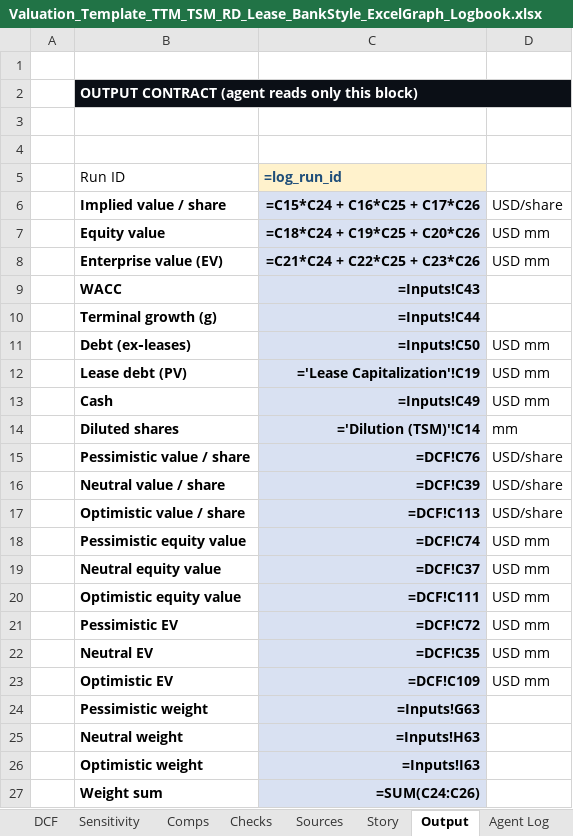
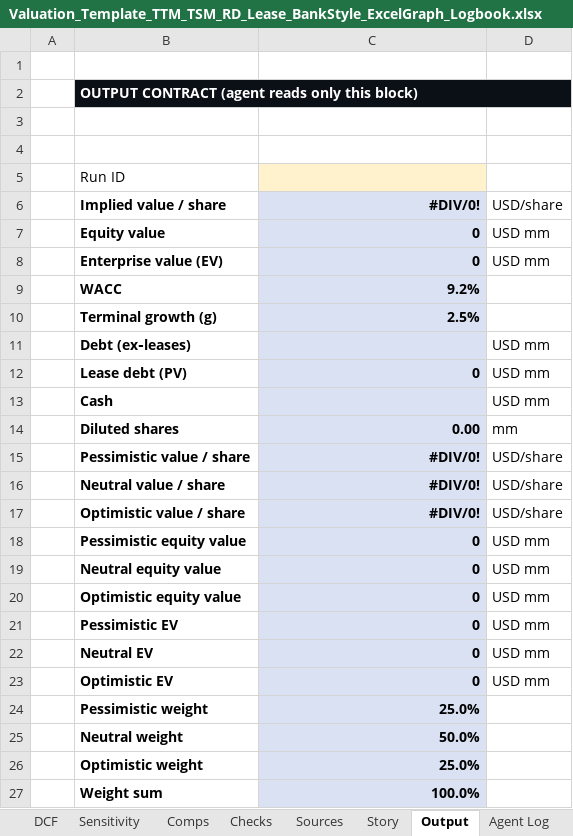
Before and after one commit to Manpreet-2002/finance_research_agent, an Excel workbook: Valuation_Template_TTM_TSM_RD_Lease_BankStyle_ExcelGraph_Logbook.xlsx, sheet Output, drawn as a sheet; values as stored, in another font and other column widths than the file's, no borders; formulas without a stored value are shown as written; charts and pictures not drawn; the diff names each change by its address in the sheet, - before the commit and + after, or states it on an @@ line.

```diff
--- a/Valuation_Template_TTM_TSM_RD_Lease_BankStyle_ExcelGraph_Logbook.xlsx (sheet Output)
+++ b/Valuation_Template_TTM_TSM_RD_Lease_BankStyle_ExcelGraph_Logbook.xlsx (sheet Output)
-C5 (#DIV/0!): =log_run_id
+C5 (#DIV/0!): (empty)
-C6: =C15*C24 + C16*C25 + C17*C26
+C6: #DIV/0!
-C7 (#DIV/0!): =C18*C24 + C19*C25 + C20*C26
+C7 (#DIV/0!): 0
-C8 (#DIV/0!): =C21*C24 + C22*C25 + C23*C26
+C8 (#DIV/0!): 0
-C9 (#DIV/0!): =Inputs!C43
+C9 (#DIV/0!): 9.2%
-C10 (#DIV/0!): =Inputs!C44
+C10 (#DIV/0!): 2.5%
-C11 (#DIV/0!): =Inputs!C50
+C11 (#DIV/0!): (empty)
-C12 (#DIV/0!): ='Lease Capitalization'!C19
+C12 (#DIV/0!): 0
-C13 (#DIV/0!): =Inputs!C49
+C13 (#DIV/0!): (empty)
-C14 (#DIV/0!): ='Dilution (TSM)'!C14
+C14 (#DIV/0!): 0.00
-C15 (#DIV/0!): =DCF!C76
+C15 (#DIV/0!): #DIV/0!
-C16 (#DIV/0!): =DCF!C39
+C16 (#DIV/0!): #DIV/0!
-C17 (#DIV/0!): =DCF!C113
+C17 (#DIV/0!): #DIV/0!
-C18 (#DIV/0!): =DCF!C74
+C18 (#DIV/0!): 0
-C19 (#DIV/0!): =DCF!C37
+C19 (#DIV/0!): 0
-C20 (#DIV/0!): =DCF!C111
+C20 (#DIV/0!): 0
-C21 (#DIV/0!): =DCF!C72
+C21 (#DIV/0!): 0
-C22 (#DIV/0!): =DCF!C35
+C22 (#DIV/0!): 0
-C23 (#DIV/0!): =DCF!C109
+C23 (#DIV/0!): 0
-C24 (#DIV/0!): =Inputs!G63
+C24 (#DIV/0!): 25.0%
-C25 (#DIV/0!): =Inputs!H63
+C25 (#DIV/0!): 50.0%
-C26 (#DIV/0!): =Inputs!I63
+C26 (#DIV/0!): 25.0%
-C27 (#DIV/0!): =SUM(C24:C26)
+C27 (#DIV/0!): 100.0%
```
Also changed, not shown: sheet DCF, sheet Inputs, sheet R&D Capitalization, sheet Sources, sheet Dilution (TSM), sheet Lease Capitalization, 4 more sheets, charts or pictures, 16 other files.
